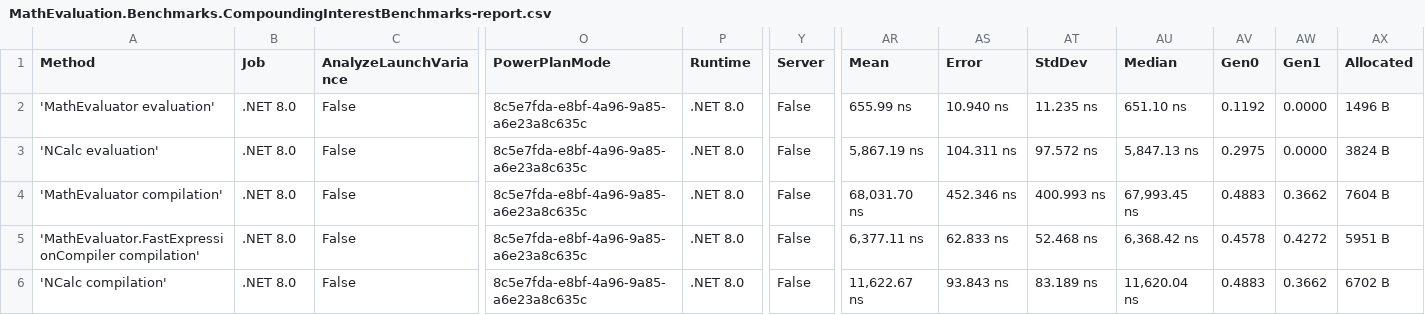
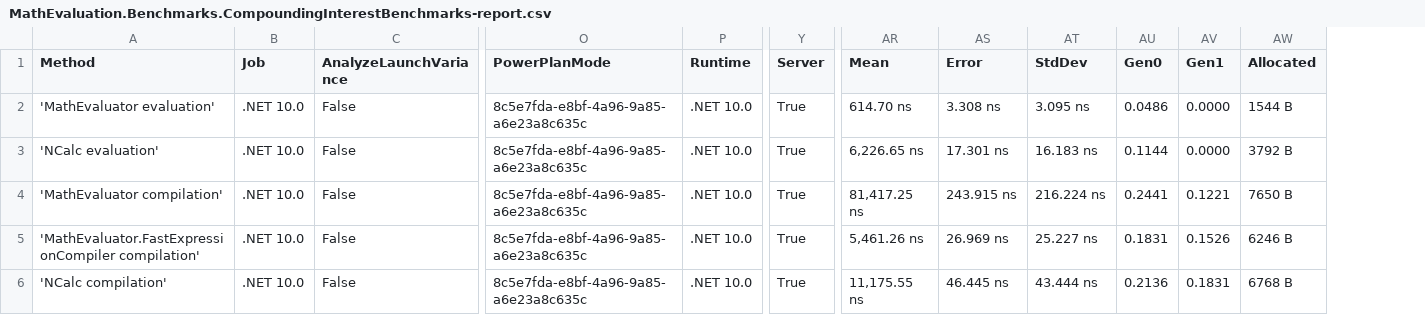
Before and after one commit to AntonovAnton/math.evaluation, a CSV file: BenchmarkDotNet.Artifacts/results/MathEvaluation.Benchmarks.CompoundingInterestBenchmarks-report.csv, drawn as a sheet; only a part is shown, gaps mark what is left out; removed rows and columns are numbered as before the commit, all else as after; the diff covers the shown part only; the diff names each change by its address in the sheet, - before the commit and + after, or states it on an @@ line.

```diff
--- a/BenchmarkDotNet.Artifacts/results/MathEvaluation.Benchmarks.CompoundingInterestBenchmarks-report.csv
+++ b/BenchmarkDotNet.Artifacts/results/MathEvaluation.Benchmarks.CompoundingInterestBenchmarks-report.csv
-column AU (Median), rows 2-6: 651.10 ns | 5,847.13 ns | 67,993.45 ns | 6,368.42 ns | 11,620.04 ns
-B2:B6 (Job): .NET 8.0
+B2:B6 (Job): .NET 10.0
-P2:P6 (Runtime): .NET 8.0
+P2:P6 (Runtime): .NET 10.0
-Y2:Y6 (Server): False
+Y2:Y6 (Server): True
-AR2 (Mean): 655.99 ns
+AR2 (Mean): 614.70 ns
-AS2 (Error): 10.940 ns
+AS2 (Error): 3.308 ns
-AT2 (StdDev): 11.235 ns
+AT2 (StdDev): 3.095 ns
-AU2 (Gen0): 0.1192
+AU2 (Gen0): 0.0486
-AW2 (Allocated): 1496 B
+AW2 (Allocated): 1544 B
-AR3 (Mean): 5,867.19 ns
+AR3 (Mean): 6,226.65 ns
-AS3 (Error): 104.311 ns
+AS3 (Error): 17.301 ns
-AT3 (StdDev): 97.572 ns
+AT3 (StdDev): 16.183 ns
-AU3 (Gen0): 0.2975
+AU3 (Gen0): 0.1144
-AW3 (Allocated): 3824 B
+AW3 (Allocated): 3792 B
-AR4 (Mean): 68,031.70 ns
+AR4 (Mean): 81,417.25 ns
-AS4 (Error): 452.346 ns
+AS4 (Error): 243.915 ns
-AT4 (StdDev): 400.993 ns
+AT4 (StdDev): 216.224 ns
-AU4 (Gen0): 0.4883
+AU4 (Gen0): 0.2441
-AV4 (Gen1): 0.3662
+AV4 (Gen1): 0.1221
-AW4 (Allocated): 7604 B
+AW4 (Allocated): 7650 B
-AR5 (Mean): 6,377.11 ns
+AR5 (Mean): 5,461.26 ns
-AS5 (Error): 62.833 ns
+AS5 (Error): 26.969 ns
-AT5 (StdDev): 52.468 ns
+AT5 (StdDev): 25.227 ns
-AU5 (Gen0): 0.4578
+AU5 (Gen0): 0.1831
-AV5 (Gen1): 0.4272
+AV5 (Gen1): 0.1526
-AW5 (Allocated): 5951 B
+AW5 (Allocated): 6246 B
-AR6 (Mean): 11,622.67 ns
+AR6 (Mean): 11,175.55 ns
-AS6 (Error): 93.843 ns
+AS6 (Error): 46.445 ns
-AT6 (StdDev): 83.189 ns
+AT6 (StdDev): 43.444 ns
-AU6 (Gen0): 0.4883
+AU6 (Gen0): 0.2136
-AV6 (Gen1): 0.3662
+AV6 (Gen1): 0.1831
-AW6 (Allocated): 6702 B
+AW6 (Allocated): 6768 B
```
Also changed, not shown: 85 edited cells elsewhere in this file, BenchmarkDotNet.Artifacts/results/MathEvaluation.Benchmarks.CompilationBenchmarks-report.csv, BenchmarkDotNet.Artifacts/results/MathEvaluation.Benchmarks.ComplexNumbersBenchmarks-report.csv, 35 other files.
